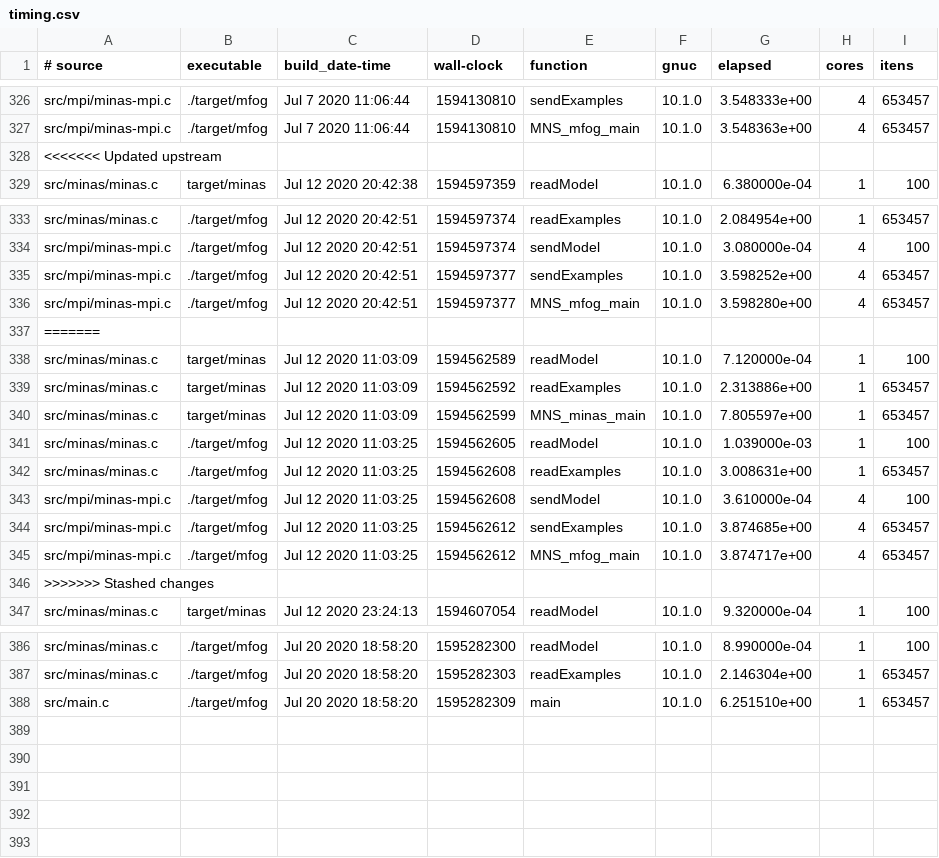
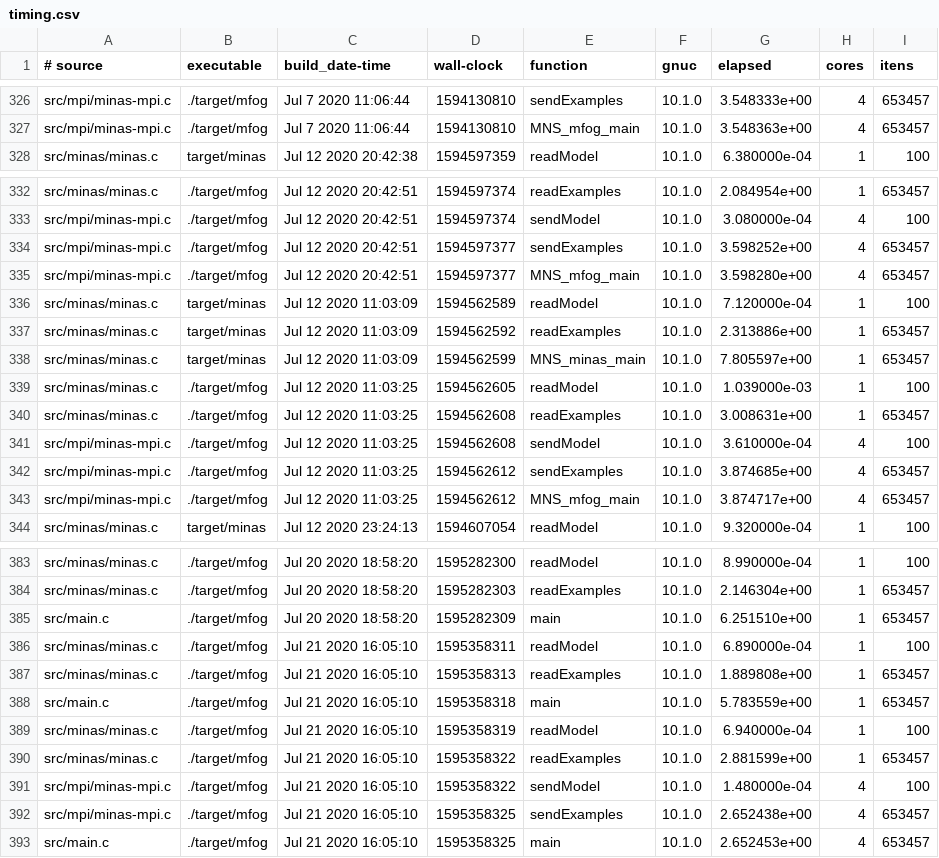
Before and after one commit to luis-puhl/minas-flink, a CSV file: mfog-mpi/experiments/timing.csv, drawn as a sheet; only a part is shown, gaps mark what is left out; removed rows and columns are numbered as before the commit, all else as after; the diff names each change by its address in the sheet, - before the commit and + after, or states it on an @@ line.

Commit message:
Improving model creation to match original impl.

```diff
--- a/mfog-mpi/experiments/timing.csv
+++ b/mfog-mpi/experiments/timing.csv
-row 328: <<<<<<< Updated upstream
-row 337: =======
-row 346: >>>>>>> Stashed changes
+row 386: src/minas/minas.c | ./target/mfog | Jul 21 2020 16:05:10 | 1595358311 | readModel | 10.1.0 | 6.890000e-04 | 1 | 100
+row 387: src/minas/minas.c | ./target/mfog | Jul 21 2020 16:05:10 | 1595358313 | readExamples | 10.1.0 | 1.889808e+00 | 1 | 653457
+row 388: src/main.c | ./target/mfog | Jul 21 2020 16:05:10 | 1595358318 | main | 10.1.0 | 5.783559e+00 | 1 | 653457
+row 389: src/minas/minas.c | ./target/mfog | Jul 21 2020 16:05:10 | 1595358319 | readModel | 10.1.0 | 6.940000e-04 | 1 | 100
+row 390: src/minas/minas.c | ./target/mfog | Jul 21 2020 16:05:10 | 1595358322 | readExamples | 10.1.0 | 2.881599e+00 | 1 | 653457
+row 391: src/mpi/minas-mpi.c | ./target/mfog | Jul 21 2020 16:05:10 | 1595358322 | sendModel | 10.1.0 | 1.480000e-04 | 4 | 100
+row 392: src/mpi/minas-mpi.c | ./target/mfog | Jul 21 2020 16:05:10 | 1595358325 | sendExamples | 10.1.0 | 2.652438e+00 | 4 | 653457
+row 393: src/main.c | ./target/mfog | Jul 21 2020 16:05:10 | 1595358325 | main | 10.1.0 | 2.652453e+00 | 4 | 653457
```
Also changed, not shown: 7 other files.
